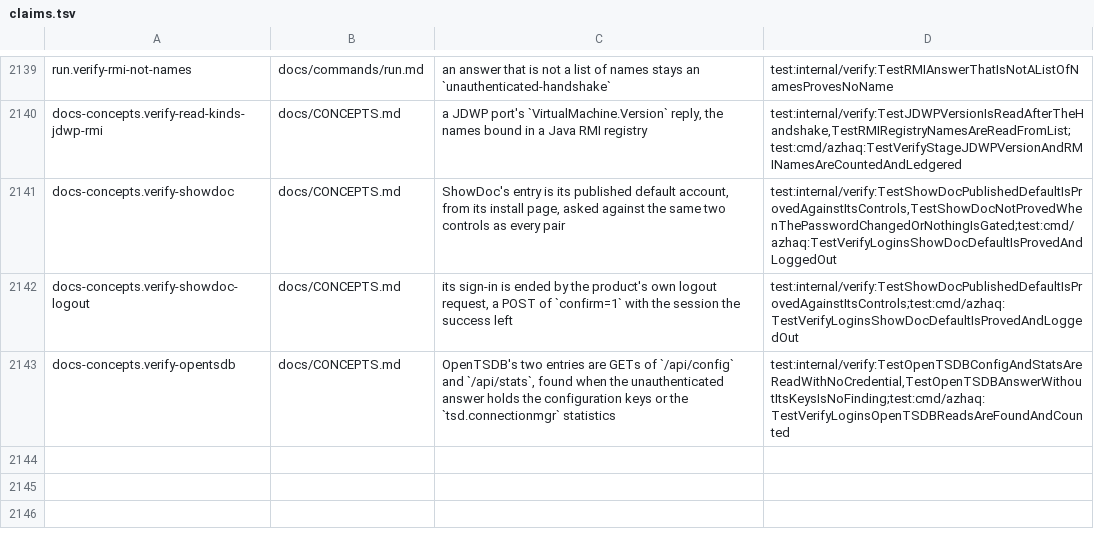
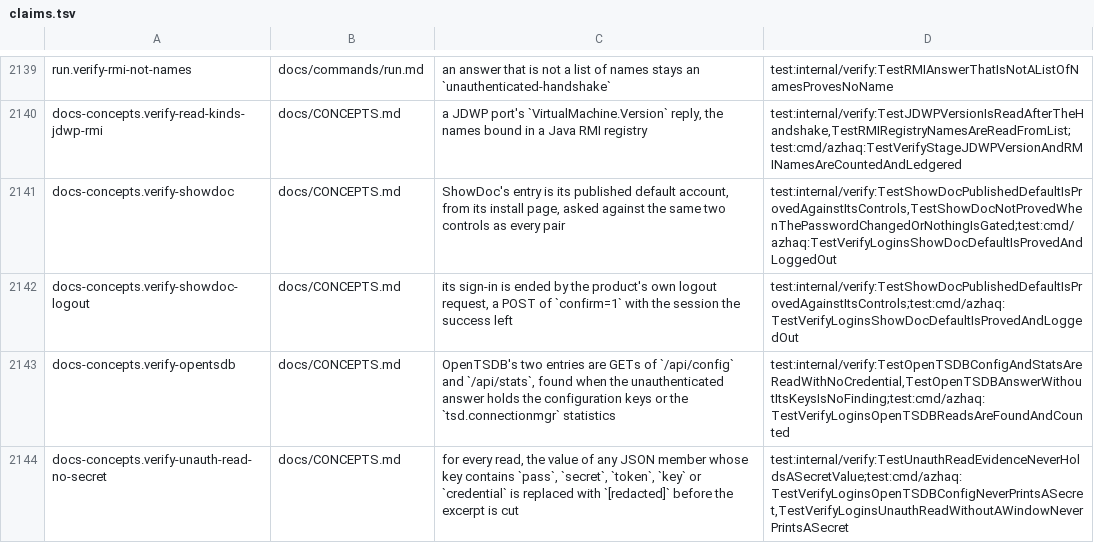
Before and after one commit to lilsadfoqs/azhaq, a TSV file: docs/claims.tsv, drawn as a sheet; only a part is shown, gaps mark what is left out.

Commit message:
fix(verify): keep secrets out of an unauthenticated read
The evidence of a read held the start of the answer, so OpenTSDB's
/api/config could print a password that sat beside the key it matched.

- An entry may give a window: OpenTSDB's evidence is the matched key
  and its value, not the first 200 characters.
- For every read, the value of a JSON member whose key contains pass,
  secret, token, key or credential is replaced with [redacted] before
  the excerpt is cut, so the result, its proof, the findings and hunt
  never hold it.

Refs #598

```diff
--- a/docs/claims.tsv
+++ b/docs/claims.tsv
@@ -2143 +2143,2 @@ docs-concepts.verify-showdoc-logout	docs/CONCEPTS.md	its sign-in is ended by the
 docs-concepts.verify-opentsdb	docs/CONCEPTS.md	OpenTSDB's two entries are GETs of `/api/config` and `/api/stats`, found when the unauthenticated answer holds the configuration keys or the `tsd.connectionmgr` statistics	test:internal/verify:TestOpenTSDBConfigAndStatsAreReadWithNoCredential,TestOpenTSDBAnswerWithoutItsKeysIsNoFinding;test:cmd/azhaq:TestVerifyLoginsOpenTSDBReadsAreFoundAndCounted
+docs-concepts.verify-unauth-read-no-secret	docs/CONCEPTS.md	for every read, the value of any JSON member whose key contains `pass`, `secret`, `token`, `key` or `credential` is replaced with `[redacted]` before the excerpt is cut	test:internal/verify:TestUnauthReadEvidenceNeverHoldsASecretValue;test:cmd/azhaq:TestVerifyLoginsOpenTSDBConfigNeverPrintsASecret,TestVerifyLoginsUnauthReadWithoutAWindowNeverPrintsASecret
```
Also changed, not shown: 5 other files.
